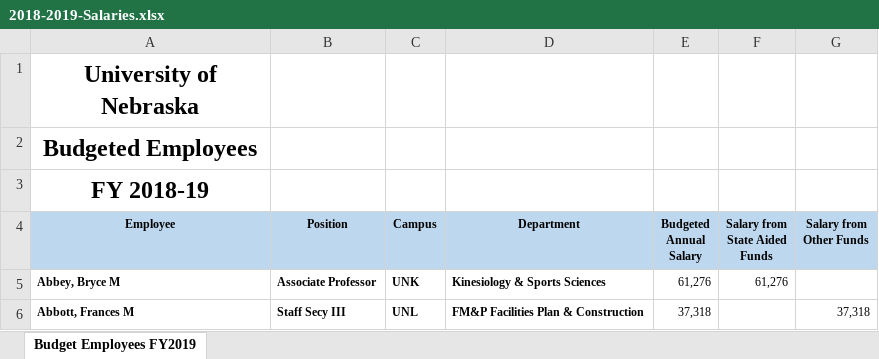
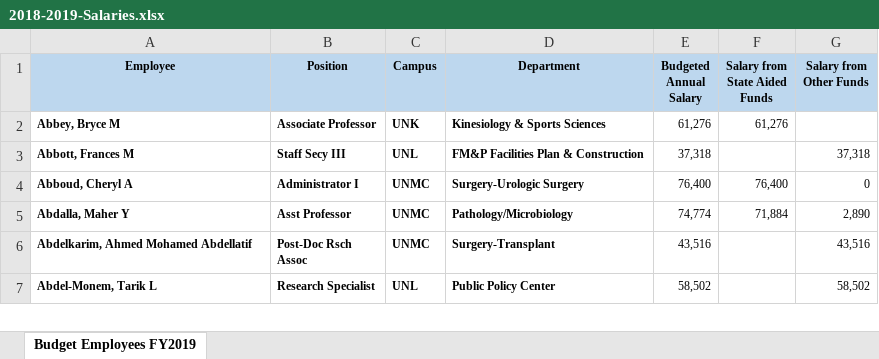
Before and after one commit to Bruce98Wayne/SalaryDataAnalysis, an Excel workbook: csv/2018-2019-Salaries.xlsx, sheet Budget Employees FY2019, drawn as a sheet; only a part is shown; the shorter side is filled out with more unchanged rows; values as stored, in another font and other column widths than the file's, no borders; the diff names each change by its address in the sheet, - before the commit and + after, or states it on an @@ line.

```diff
--- a/csv/2018-2019-Salaries.xlsx (sheet Budget Employees FY2019)
+++ b/csv/2018-2019-Salaries.xlsx (sheet Budget Employees FY2019)
-row 1: University of Nebraska
-row 2: Budgeted Employees
-row 3: FY 2018-19
```
Also changed, not shown: csv/2017-2018-Salaries.xlsx, csv/2019-2020-Salaries.xlsx, 1 other file.
